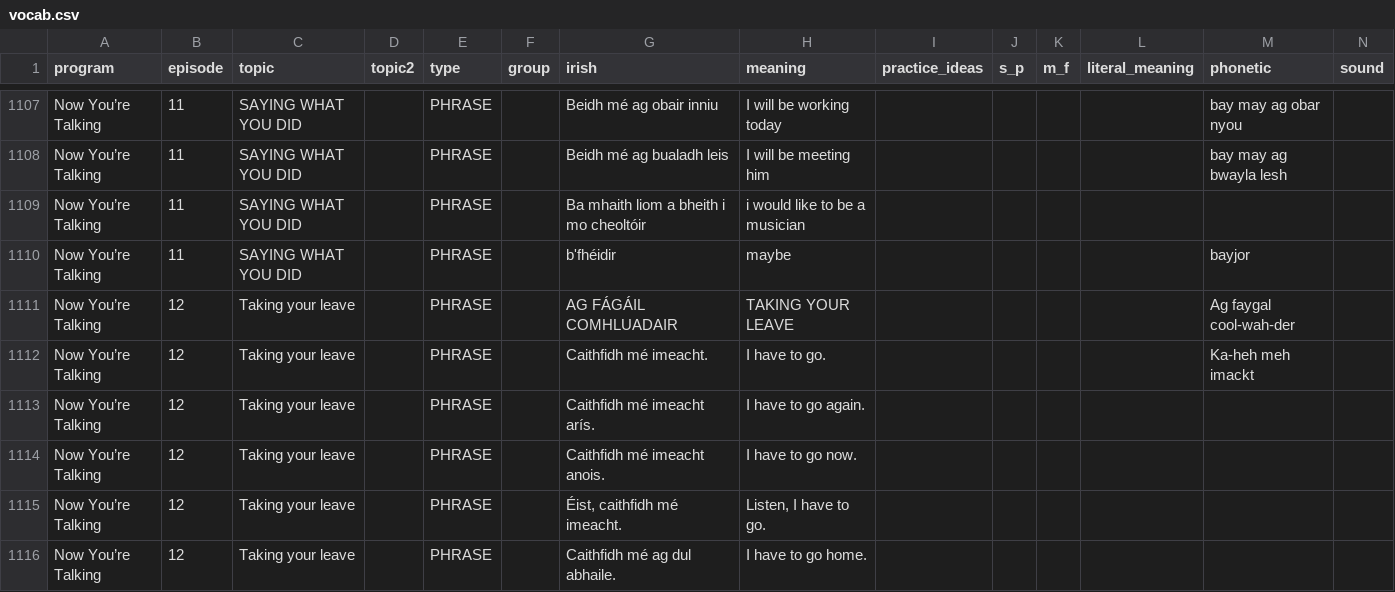
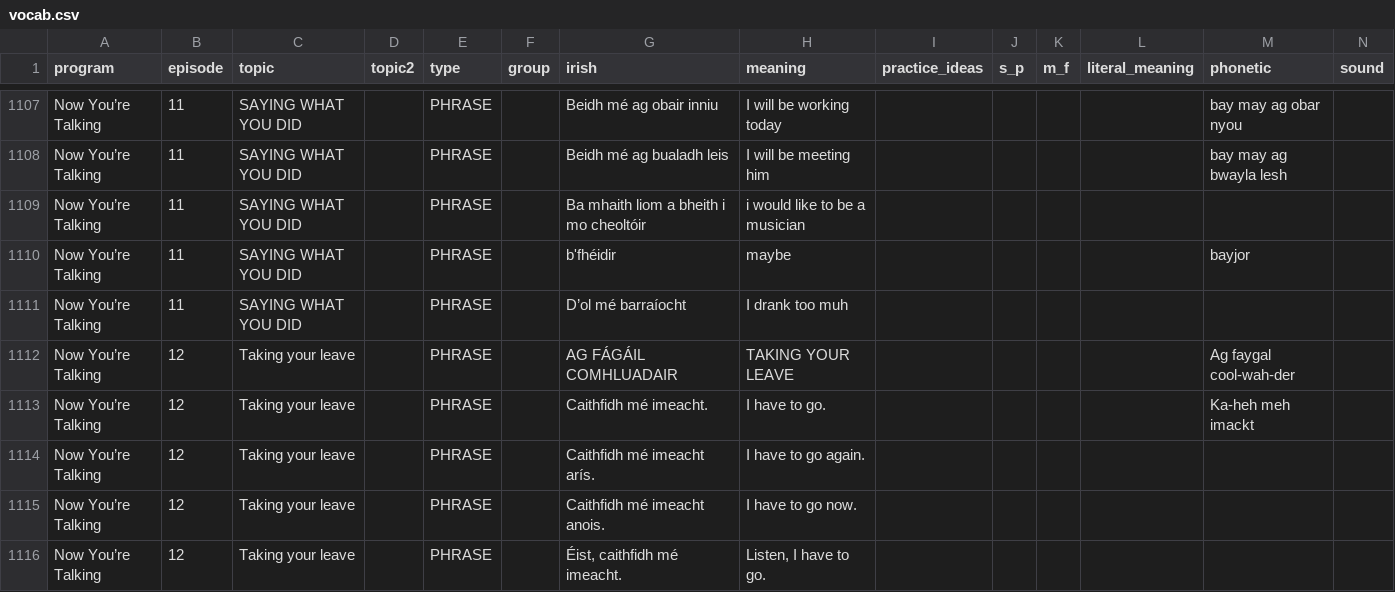
Before and after one commit to michaelw730/irish, a CSV file: vocab.csv, drawn as a sheet; only a part is shown, gaps mark what is left out; the shorter side is filled out with more unchanged rows; rows hold the shown columns only; the diff names each change by its address in the sheet, - before the commit and + after, or states it on an @@ line.

```diff
--- a/vocab.csv
+++ b/vocab.csv
+row 1111: Now You’re Talking | 11 | SAYING WHAT YOU DID |  | PHRASE |  | D’ol mé barraíocht | I drank too muh
```
Also changed, not shown: vocab_conv.csv, 1 other file.
